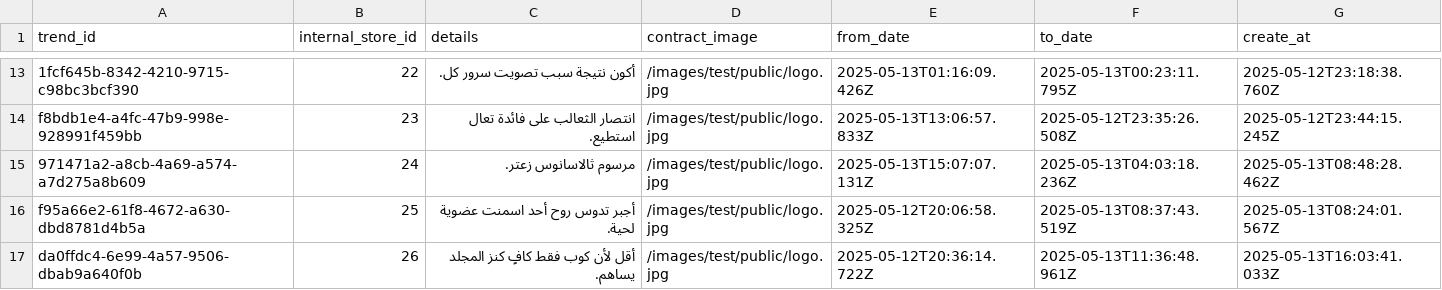
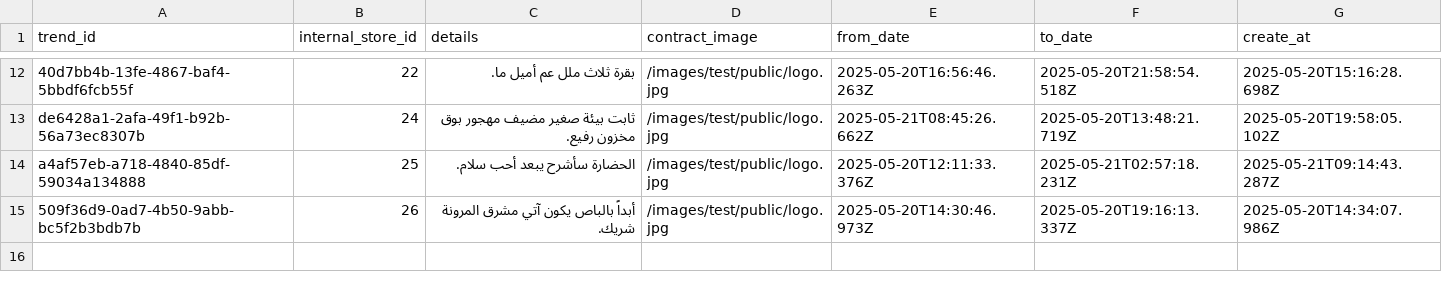
Before and after one commit to omar13yyyy/lightningOrder, a CSV file: modules/database/seeder/CSV/trends.csv, drawn as a sheet; only a part is shown, gaps mark what is left out; the diff covers the shown part only.

```diff
--- a/modules/database/seeder/CSV/trends.csv
+++ b/modules/database/seeder/CSV/trends.csv
@@ -13,5 +12,4 @@ trend_id,internal_store_id,details,contract_image,from_date,to_date,create_at
-"1fcf645b-8342-4210-9715-c98bc3bcf390","22","أكون نتيجة سبب تصويت سرور كل.","/images/test/public/logo.jpg","2025-05-13T01:16:09.426Z","2025-05-13T00:23:11.795Z","2025-05-12T23:18:38.760Z"
-"f8bdb1e4-a4fc-47b9-998e-928991f459bb","23","انتصار الثعالب على فائدة تعال استطيع.","/images/test/public/logo.jpg","2025-05-13T13:06:57.833Z","2025-05-12T23:35:26.508Z","2025-05-12T23:44:15.245Z"
-"971471a2-a8cb-4a69-a574-a7d275a8b609","24","مرسوم ثالاسانوس زعتر.","/images/test/public/logo.jpg","2025-05-13T15:07:07.131Z","2025-05-13T04:03:18.236Z","2025-05-13T08:48:28.462Z"
-"f95a66e2-61f8-4672-a630-dbd8781d4b5a","25","أجبر تدوس روح أحد اسمنت عضوية لحية.","/images/test/public/logo.jpg","2025-05-12T20:06:58.325Z","2025-05-13T08:37:43.519Z","2025-05-13T08:24:01.567Z"
-"da0ffdc4-6e99-4a57-9506-dbab9a640f0b","26","أقل لأن كوب فقط كافٍ كنز المجلد يساهم.","/images/test/public/logo.jpg","2025-05-12T20:36:14.722Z","2025-05-13T11:36:48.961Z","2025-05-13T16:03:41.033Z"
+"40d7bb4b-13fe-4867-baf4-5bbdf6fcb55f","22","بقرة ثلاث ملل عم أميل ما.","/images/test/public/logo.jpg","2025-05-20T16:56:46.263Z","2025-05-20T21:58:54.518Z","2025-05-20T15:16:28.698Z"
+"de6428a1-2afa-49f1-b92b-56a73ec8307b","24","ثابت بيئة صغير مضيف مهجور بوق مخزون رفيع.","/images/test/public/logo.jpg","2025-05-21T08:45:26.662Z","2025-05-20T13:48:21.719Z","2025-05-20T19:58:05.102Z"
+"a4af57eb-a718-4840-85df-59034a134888","25","الحضارة سأشرح يبعد أحب سلام.","/images/test/public/logo.jpg","2025-05-20T12:11:33.376Z","2025-05-21T02:57:18.231Z","2025-05-21T09:14:43.287Z"
+"509f36d9-0ad7-4b50-9abb-bc5f2b3bdb7b","26","أبداً بالباص يكون آتي مشرق المرونة شريك.","/images/test/public/logo.jpg","2025-05-20T14:30:46.973Z","2025-05-20T19:16:13.337Z","2025-05-20T14:34:07.986Z"
```
Also changed, not shown: 6 added rows, 7 removed rows and 20 edited cells elsewhere in this file, modules/database/seeder/CSV/ratings.csv, modules/database/seeder/CSV/statistics_previous_day.csv, 40 other files.
